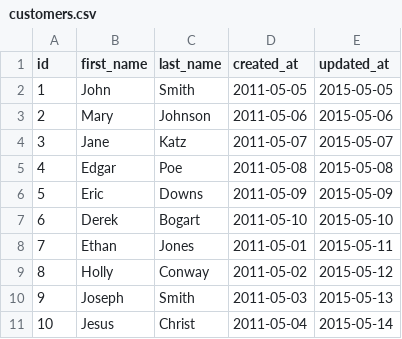
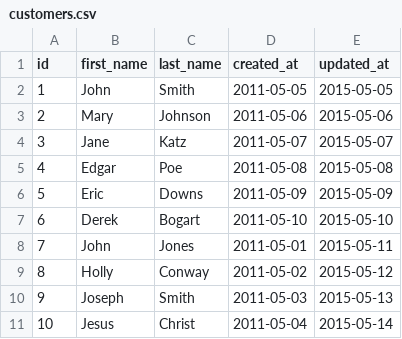
Before and after one commit to drod1000/black_thursday, a CSV file: fixture/customers.csv, drawn as a sheet.

Commit message:
3: fixtures updated

```diff
--- a/fixture/customers.csv
+++ b/fixture/customers.csv
@@ -7,3 +7,3 @@ id,first_name,last_name,created_at,updated_at
 6,Derek,Bogart,2011-05-10,2015-05-10
-7,Ethan,Jones,2011-05-01,2015-05-11
+7,John,Jones,2011-05-01,2015-05-11
 8,Holly,Conway,2011-05-02,2015-05-12
```
Also changed, not shown: fixture/transactions.csv, 2 other files.
